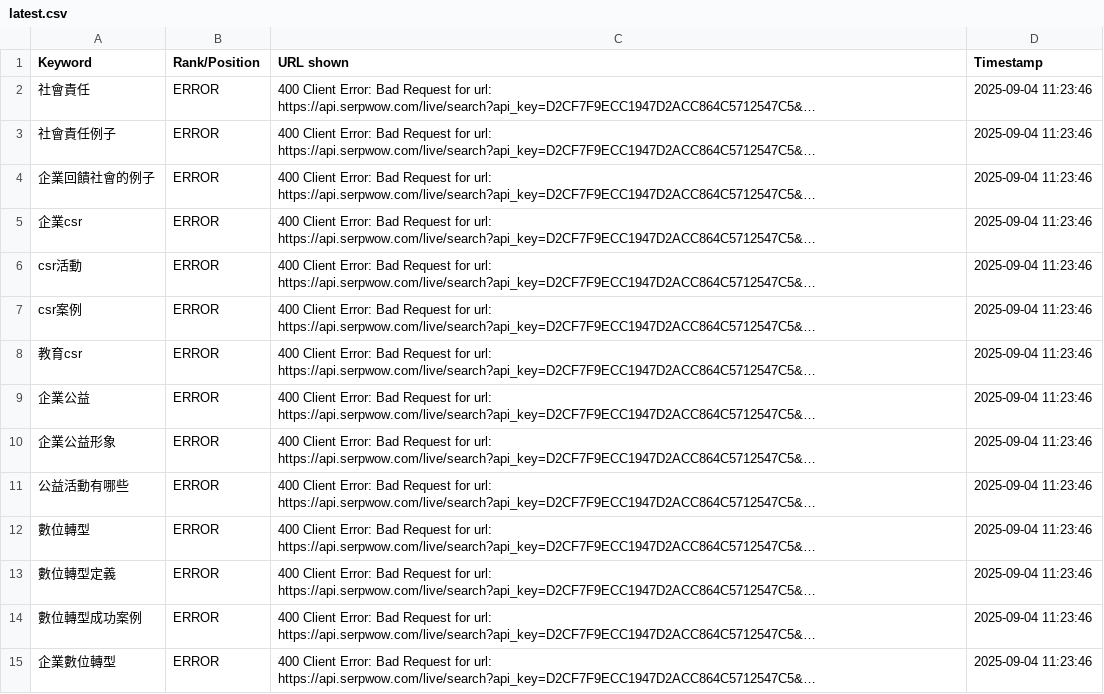
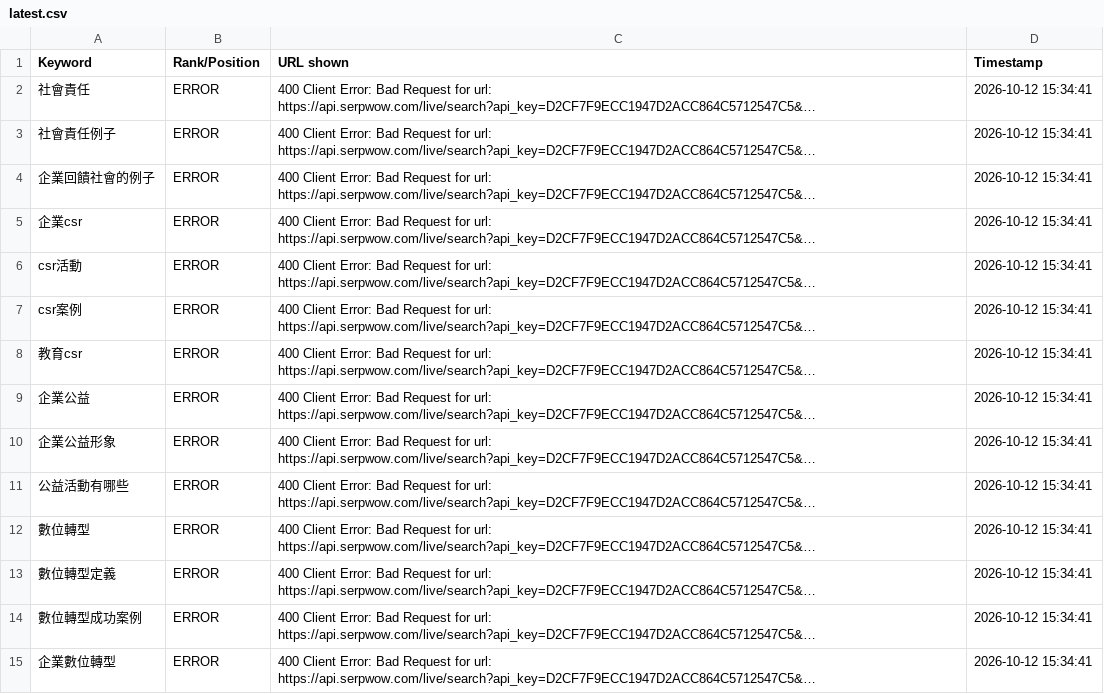
Before and after one commit to PaGamO2B/bonio-seo-serpwow, a CSV file: output/latest.csv, drawn as a sheet; only a part is shown; long unchanged cells end in …; the diff covers the shown part only; the diff names each change by its address in the sheet, - before the commit and + after, or states it on an @@ line.

```diff
--- a/output/latest.csv
+++ b/output/latest.csv
-D2:D15 (Timestamp): 2025-09-04 11:23:46
+D2:D15 (Timestamp): 2026-10-12 15:34:41
```
Also changed, not shown: 19 edited cells elsewhere in this file, 2 other files.
